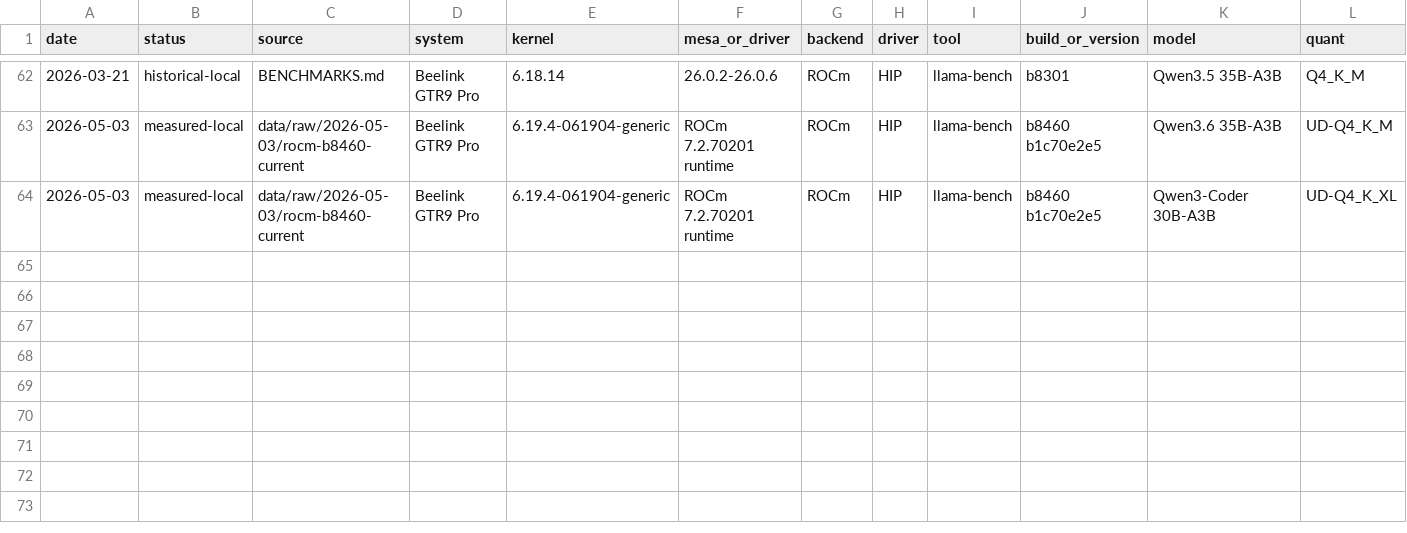
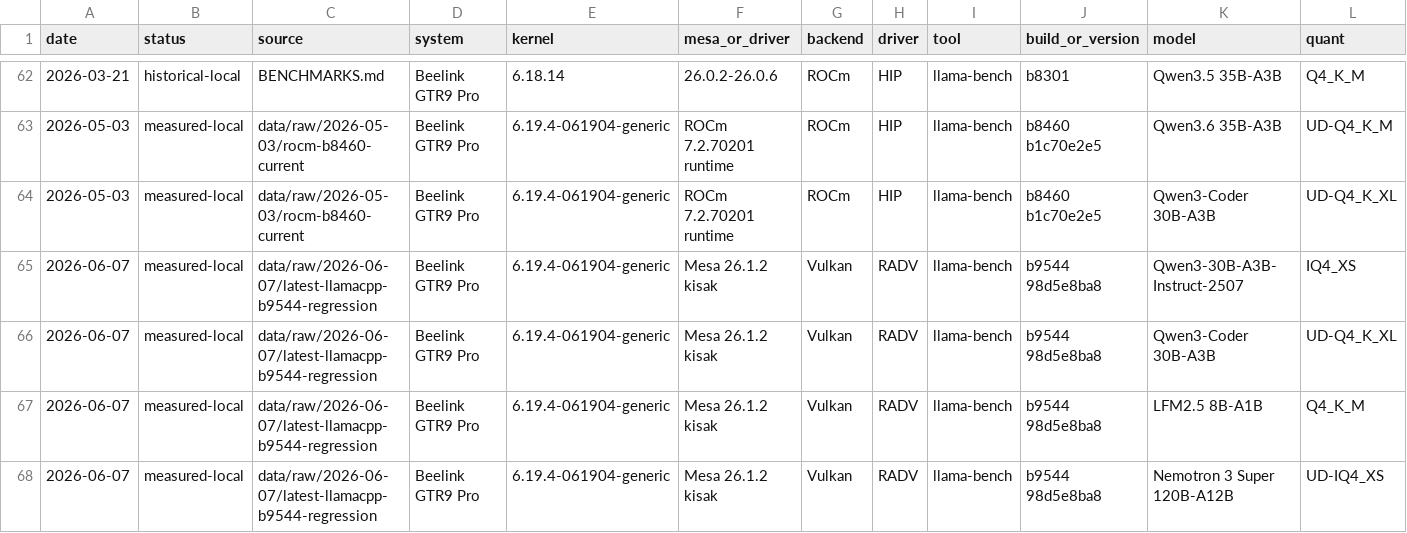
Before and after one commit to Fail-Safe/strix-halo-guide, a CSV file: data/benchmarks.csv, drawn as a sheet; only a part is shown, gaps mark what is left out; rows hold the shown columns only; the diff names each change by its address in the sheet, - before the commit and + after, or states it on an @@ line.

Commit message:
docs: add b9544 regression controls

```diff
--- a/data/benchmarks.csv
+++ b/data/benchmarks.csv
+row 65: 2026-06-07 | measured-local | data/raw/2026-06-07/latest-llamacpp-b9544-regression | Beelink GTR9 Pro | 6.19.4-061904-generic | Mesa 26.1.2 kisak | Vulkan | RADV | llama-bench | b9544 98d5e8ba8 | Qwen3-30B-A3B-Instruct-2507 | IQ4_XS
+row 66: 2026-06-07 | measured-local | data/raw/2026-06-07/latest-llamacpp-b9544-regression | Beelink GTR9 Pro | 6.19.4-061904-generic | Mesa 26.1.2 kisak | Vulkan | RADV | llama-bench | b9544 98d5e8ba8 | Qwen3-Coder 30B-A3B | UD-Q4_K_XL
+row 67: 2026-06-07 | measured-local | data/raw/2026-06-07/latest-llamacpp-b9544-regression | Beelink GTR9 Pro | 6.19.4-061904-generic | Mesa 26.1.2 kisak | Vulkan | RADV | llama-bench | b9544 98d5e8ba8 | LFM2.5 8B-A1B | Q4_K_M
+row 68: 2026-06-07 | measured-local | data/raw/2026-06-07/latest-llamacpp-b9544-regression | Beelink GTR9 Pro | 6.19.4-061904-generic | Mesa 26.1.2 kisak | Vulkan | RADV | llama-bench | b9544 98d5e8ba8 | Nemotron 3 Super 120B-A12B | UD-IQ4_XS
```
Also changed, not shown: 20 other files.
